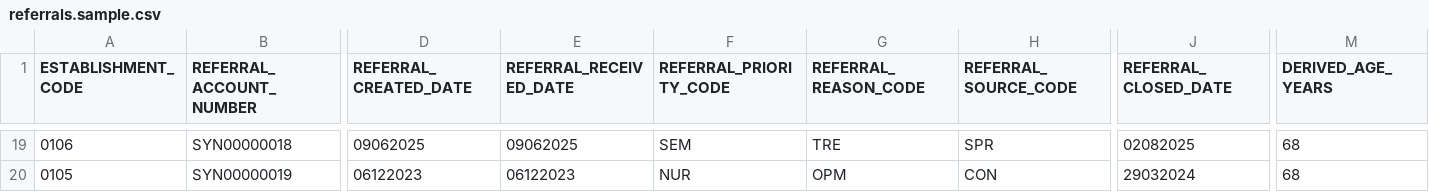
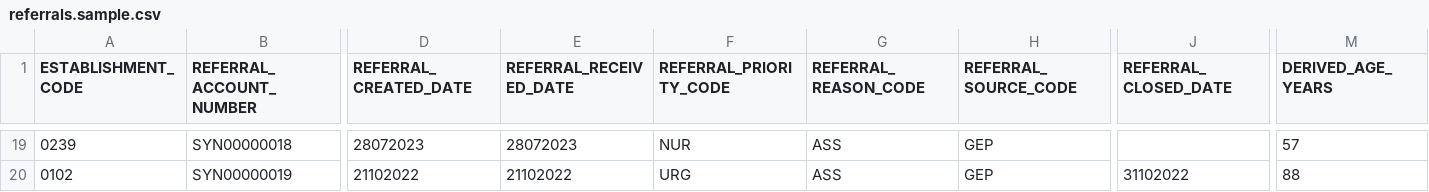
Before and after one commit to Metadata-Team-Member/OutpatientFlow-WA, a CSV file: data/sample/referrals.sample.csv, drawn as a sheet; only a part is shown, gaps mark what is left out; the diff covers the shown part only; the diff names each change by its address in the sheet, - before the commit and + after, or states it on an @@ line.

Commit message:
Attendance code (ATT/DNA/DNW), official-excerpts doc from search extracts, source/doc corrections, KPI part-year note, refreshed screenshots

```diff
--- a/data/sample/referrals.sample.csv
+++ b/data/sample/referrals.sample.csv
-A19 (ESTABLISHMENT_CODE): 0106
+A19 (ESTABLISHMENT_CODE): 0239
-D19 (REFERRAL_CREATED_DATE): 09062025
+D19 (REFERRAL_CREATED_DATE): 28072023
-E19 (REFERRAL_RECEIVED_DATE): 09062025
+E19 (REFERRAL_RECEIVED_DATE): 28072023
-F19 (REFERRAL_PRIORITY_CODE): SEM
+F19 (REFERRAL_PRIORITY_CODE): NUR
-G19 (REFERRAL_REASON_CODE): TRE
+G19 (REFERRAL_REASON_CODE): ASS
-H19 (REFERRAL_SOURCE_CODE): SPR
+H19 (REFERRAL_SOURCE_CODE): GEP
-J19 (REFERRAL_CLOSED_DATE): 02082025
+J19 (REFERRAL_CLOSED_DATE): (empty)
-M19 (DERIVED_AGE_YEARS): 68
+M19 (DERIVED_AGE_YEARS): 57
-A20 (ESTABLISHMENT_CODE): 0105
+A20 (ESTABLISHMENT_CODE): 0102
-D20 (REFERRAL_CREATED_DATE): 06122023
+D20 (REFERRAL_CREATED_DATE): 21102022
-E20 (REFERRAL_RECEIVED_DATE): 06122023
+E20 (REFERRAL_RECEIVED_DATE): 21102022
-F20 (REFERRAL_PRIORITY_CODE): NUR
+F20 (REFERRAL_PRIORITY_CODE): URG
-G20 (REFERRAL_REASON_CODE): OPM
+G20 (REFERRAL_REASON_CODE): ASS
-H20 (REFERRAL_SOURCE_CODE): CON
+H20 (REFERRAL_SOURCE_CODE): GEP
-J20 (REFERRAL_CLOSED_DATE): 29032024
+J20 (REFERRAL_CLOSED_DATE): 31102022
-M20 (DERIVED_AGE_YEARS): 68
+M20 (DERIVED_AGE_YEARS): 88
```
Also changed, not shown: 137 edited cells elsewhere in this file, data/sample/appointments.sample.csv, 17 other files.
